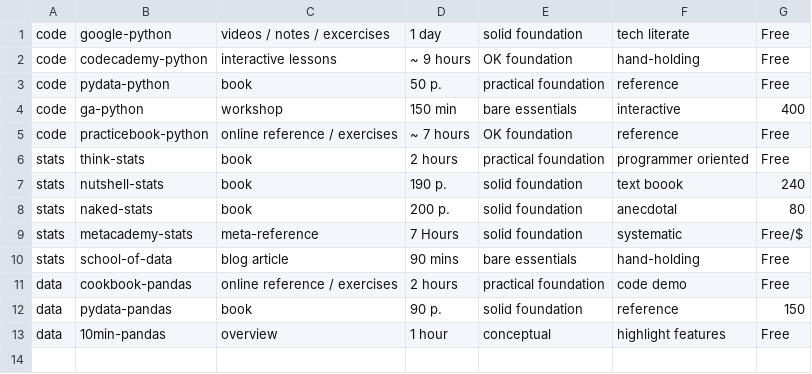
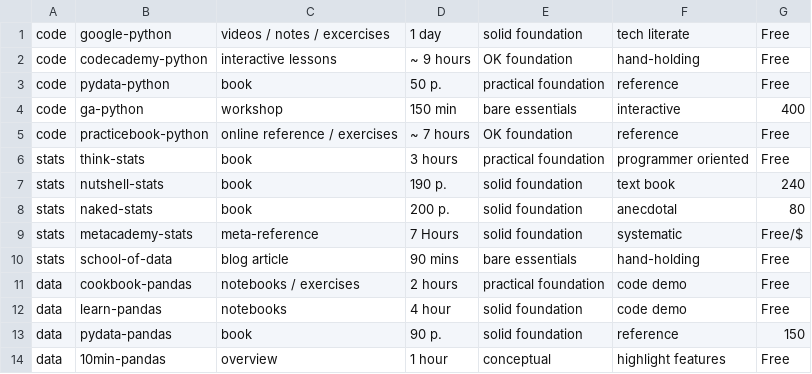
Before and after one commit to tijptjik/DS_prologue, a CSV file: resources.csv, drawn as a sheet.

```diff
--- a/resources.csv
+++ b/resources.csv
@@ -5,4 +5,4 @@ code,ga-python,workshop,150 min,bare essentials,interactive,400
 code,practicebook-python,online reference / exercises,~ 7 hours,OK foundation,reference,Free
-stats,think-stats,book,2 hours,practical foundation,programmer oriented,Free
-stats,nutshell-stats,book,190 p.,solid foundation,text boook,240
+stats,think-stats,book,3 hours,practical foundation,programmer oriented,Free
+stats,nutshell-stats,book,190 p.,solid foundation,text book,240
 stats,naked-stats,book,200 p.,solid foundation,anecdotal,80
@@ -10,3 +10,4 @@ stats,metacademy-stats,meta-reference,7 Hours,solid foundation,systematic,Free/$
 stats,school-of-data,blog article,90 mins,bare essentials,hand-holding,Free
-data,cookbook-pandas,online reference / exercises,2 hours,practical foundation,code demo,Free
+data,cookbook-pandas,notebooks / exercises,2 hours,practical foundation,code demo,Free
+data,learn-pandas,notebooks,4 hour,solid foundation,code demo,Free
 data,pydata-pandas,book,90 p.,solid foundation,reference,150
```
Also changed, not shown: 7 other files.
